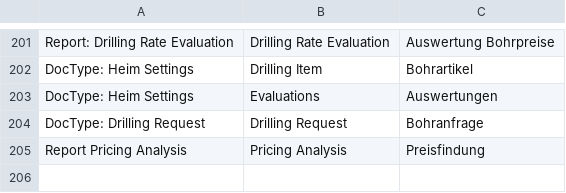
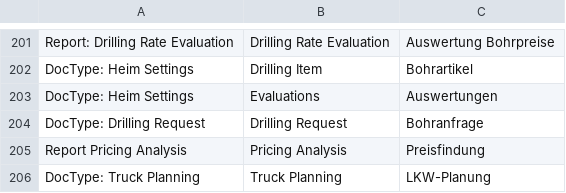
Before and after one commit to libracore/hb, a CSV file: heimbohrtechnik/translations/de.csv, drawn as a sheet; only a part is shown, gaps mark what is left out; the diff names each change by its address in the sheet, - before the commit and + after, or states it on an @@ line.

Commit message:
new truck planning feature

```diff
--- a/heimbohrtechnik/translations/de.csv
+++ b/heimbohrtechnik/translations/de.csv
+row 206: DocType: Truck Planning | Truck Planning | LKW-Planung
```
Also changed, not shown: 11 other files.
